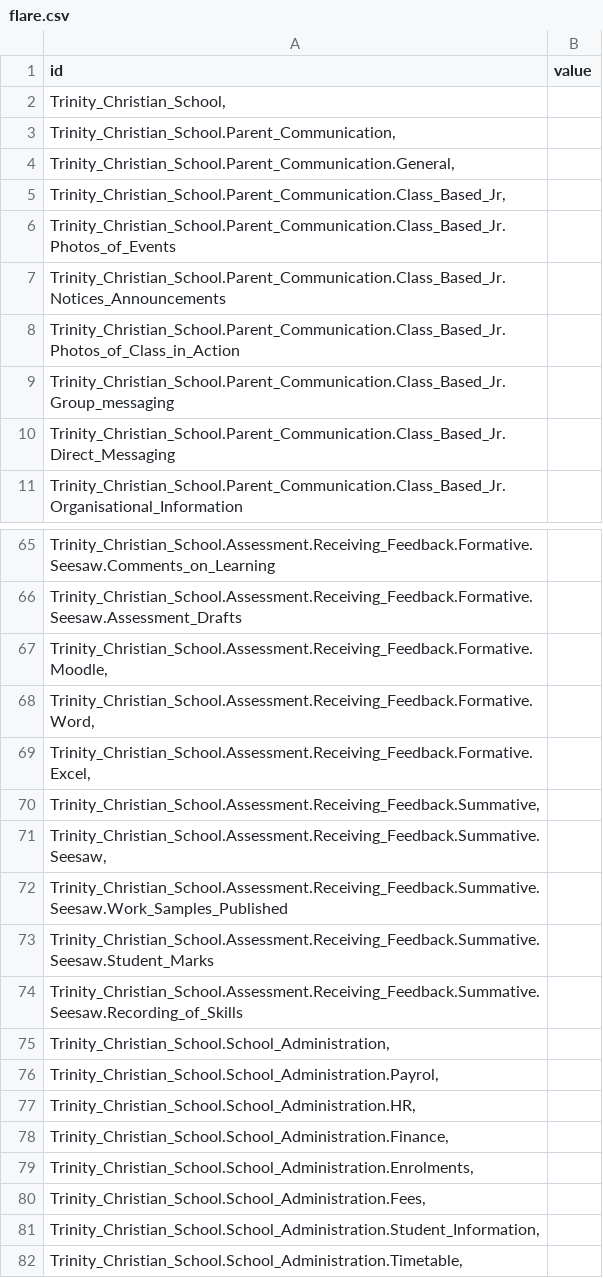
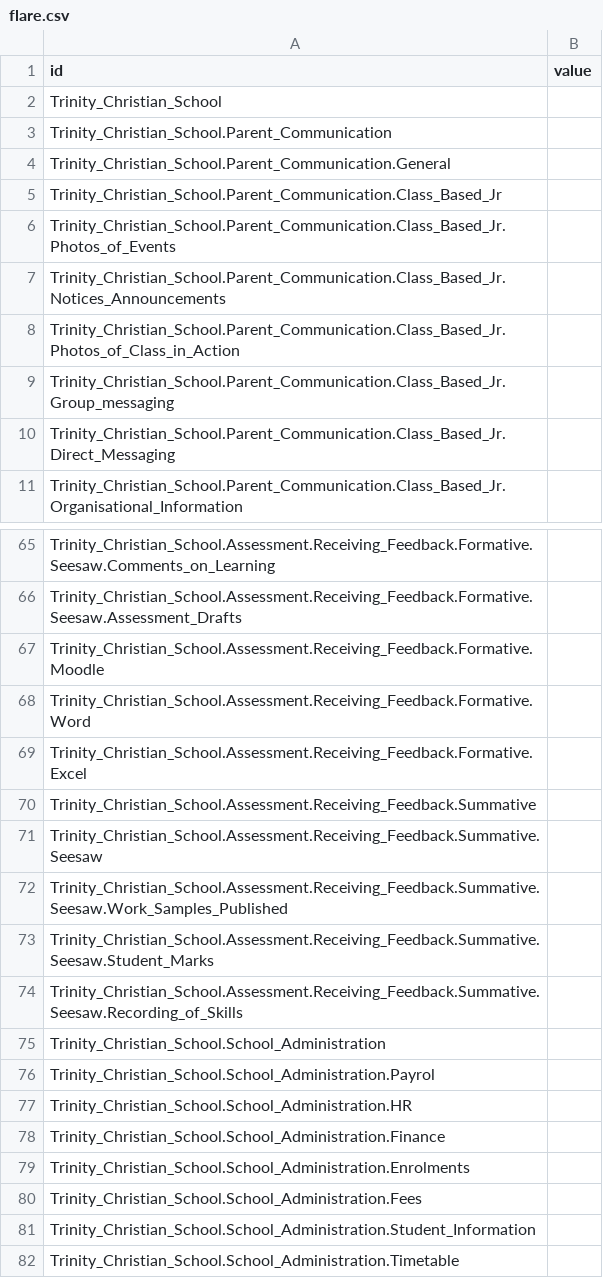
Before and after one commit to rfreemansol1982/survey_test, a CSV file: flare.csv, drawn as a sheet; only a part is shown, gaps mark what is left out; the diff covers the shown part only.

Commit message:
Update flare.csv

```diff
--- a/flare.csv
+++ b/flare.csv
@@ -1,6 +1,6 @@
 id,value
-"Trinity_Christian_School,",
-"Trinity_Christian_School.Parent_Communication,",
-"Trinity_Christian_School.Parent_Communication.General,",
-"Trinity_Christian_School.Parent_Communication.Class_Based_Jr,",
+Trinity_Christian_School,
+Trinity_Christian_School.Parent_Communication,
+Trinity_Christian_School.Parent_Communication.General,
+Trinity_Christian_School.Parent_Communication.Class_Based_Jr,
 Trinity_Christian_School.Parent_Communication.Class_Based_Jr.Photos_of_Events,
@@ -66,7 +66,7 @@ Trinity_Christian_School.Assessment.Receiving_Feedback.Formative.Seesaw.Comments
 Trinity_Christian_School.Assessment.Receiving_Feedback.Formative.Seesaw.Assessment_Drafts,
-"Trinity_Christian_School.Assessment.Receiving_Feedback.Formative.Moodle,",
-"Trinity_Christian_School.Assessment.Receiving_Feedback.Formative.Word,",
-"Trinity_Christian_School.Assessment.Receiving_Feedback.Formative.Excel,",
-"Trinity_Christian_School.Assessment.Receiving_Feedback.Summative,",
-"Trinity_Christian_School.Assessment.Receiving_Feedback.Summative.Seesaw,",
+Trinity_Christian_School.Assessment.Receiving_Feedback.Formative.Moodle,
+Trinity_Christian_School.Assessment.Receiving_Feedback.Formative.Word,
+Trinity_Christian_School.Assessment.Receiving_Feedback.Formative.Excel,
+Trinity_Christian_School.Assessment.Receiving_Feedback.Summative,
+Trinity_Christian_School.Assessment.Receiving_Feedback.Summative.Seesaw,
 Trinity_Christian_School.Assessment.Receiving_Feedback.Summative.Seesaw.Work_Samples_Published,
@@ -74,9 +74,9 @@ Trinity_Christian_School.Assessment.Receiving_Feedback.Summative.Seesaw.Student_
 Trinity_Christian_School.Assessment.Receiving_Feedback.Summative.Seesaw.Recording_of_Skills,
-"Trinity_Christian_School.School_Administration,",
-"Trinity_Christian_School.School_Administration.Payrol,",
-"Trinity_Christian_School.School_Administration.HR,",
-"Trinity_Christian_School.School_Administration.Finance,",
-"Trinity_Christian_School.School_Administration.Enrolments,",
-"Trinity_Christian_School.School_Administration.Fees,",
-"Trinity_Christian_School.School_Administration.Student_Information,",
-"Trinity_Christian_School.School_Administration.Timetable,",
+Trinity_Christian_School.School_Administration,
+Trinity_Christian_School.School_Administration.Payrol,
+Trinity_Christian_School.School_Administration.HR,
+Trinity_Christian_School.School_Administration.Finance,
+Trinity_Christian_School.School_Administration.Enrolments,
+Trinity_Christian_School.School_Administration.Fees,
+Trinity_Christian_School.School_Administration.Student_Information,
+Trinity_Christian_School.School_Administration.Timetable,
```
Also changed, not shown: 51 edited cells elsewhere in this file.
